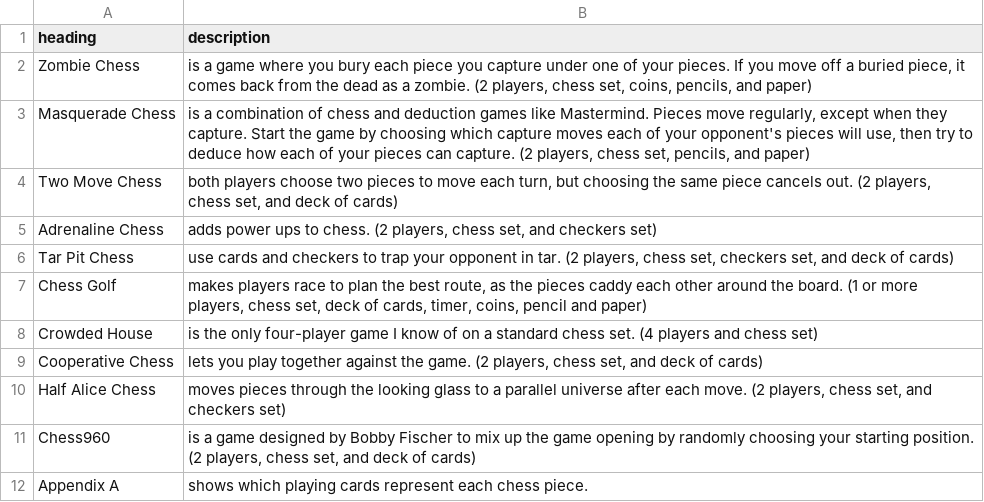
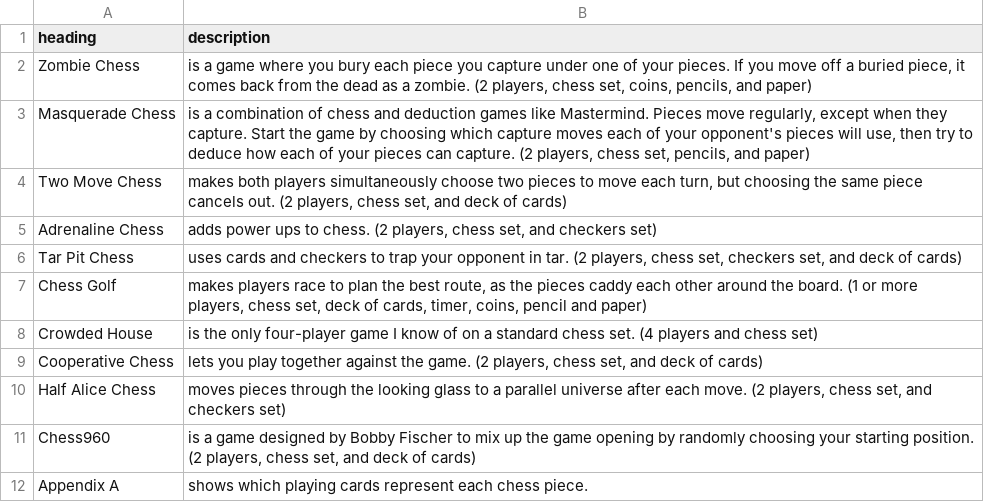
Before and after one commit to donkirkby/chess-kit, a CSV file: raw_rules/rules_contents.csv, drawn as a sheet.

```diff
--- a/raw_rules/rules_contents.csv
+++ b/raw_rules/rules_contents.csv
@@ -3,5 +3,5 @@ Zombie Chess,"is a game where you bury each piece you capture under one of your
 Masquerade Chess,"is a combination of chess and deduction games like Mastermind. Pieces move regularly, except when they capture. Start the game by choosing which capture moves each of your opponent's pieces will use, then try to deduce how each of your pieces can capture. (2 players, chess set, pencils, and paper)"
-Two Move Chess,"both players choose two pieces to move each turn, but choosing the same piece cancels out. (2 players, chess set, and deck of cards)"
+Two Move Chess,"makes both players simultaneously choose two pieces to move each turn, but choosing the same piece cancels out. (2 players, chess set, and deck of cards)"
 Adrenaline Chess,"adds power ups to chess. (2 players, chess set, and checkers set)"
-Tar Pit Chess,"use cards and checkers to trap your opponent in tar. (2 players, chess set, checkers set, and deck of cards)"
+Tar Pit Chess,"uses cards and checkers to trap your opponent in tar. (2 players, chess set, checkers set, and deck of cards)"
 Chess Golf,"makes players race to plan the best route, as the pieces caddy each other around the board. (1 or more players, chess set, deck of cards, timer, coins, pencil and paper)"
```
Also changed, not shown: raw_rules/new_rules_contents.csv, 5 other files.
